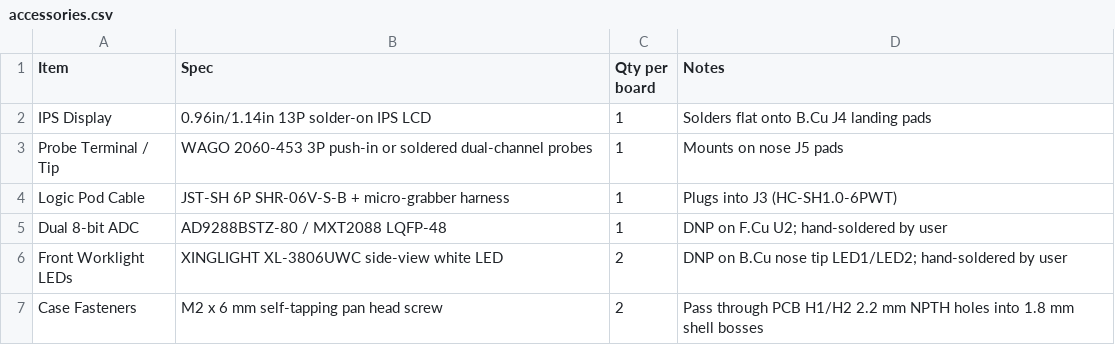
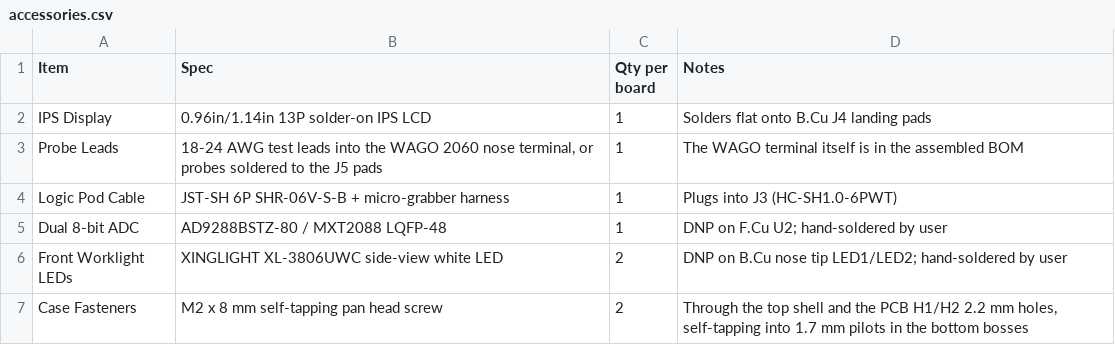
Before and after one commit to clowrey/probepen-ai, a CSV file: hw/out/jlc/accessories.csv, drawn as a sheet.

Commit message:
Case: M2 x 8 screws with 3.5 mm thread in the bottom boss; accessories list fixed; offline export keeps the live cost table

```diff
--- a/hw/out/jlc/accessories.csv
+++ b/hw/out/jlc/accessories.csv
@@ -2,3 +2,3 @@ Item,Spec,Qty per board,Notes
 IPS Display,0.96in/1.14in 13P solder-on IPS LCD,1,Solders flat onto B.Cu J4 landing pads
-Probe Terminal / Tip,WAGO 2060-453 3P push-in or soldered dual-channel probes,1,Mounts on nose J5 pads
+Probe Leads,"18-24 AWG test leads into the WAGO 2060 nose terminal, or probes soldered to the J5 pads",1,The WAGO terminal itself is in the assembled BOM
 Logic Pod Cable,JST-SH 6P SHR-06V-S-B + micro-grabber harness,1,Plugs into J3 (HC-SH1.0-6PWT)
@@ -6,2 +6,2 @@ Dual 8-bit ADC,AD9288BSTZ-80 / MXT2088 LQFP-48,1,DNP on F.Cu U2; hand-soldered b
 Front Worklight LEDs,XINGLIGHT XL-3806UWC side-view white LED,2,DNP on B.Cu nose tip LED1/LED2; hand-soldered by user
-Case Fasteners,M2 x 6 mm self-tapping pan head screw,2,Pass through PCB H1/H2 2.2 mm NPTH holes into 1.8 mm shell bosses
+Case Fasteners,M2 x 8 mm self-tapping pan head screw,2,"Through the top shell and the PCB H1/H2 2.2 mm holes, self-tapping into 1.7 mm pilots in the bottom bosses"
```
Also changed, not shown: 7 other files.
